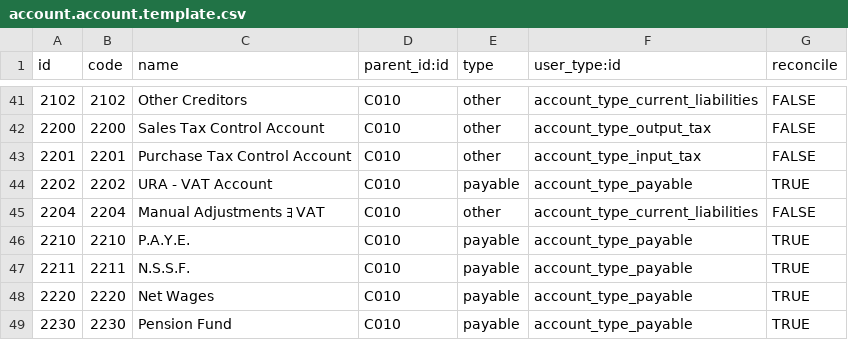
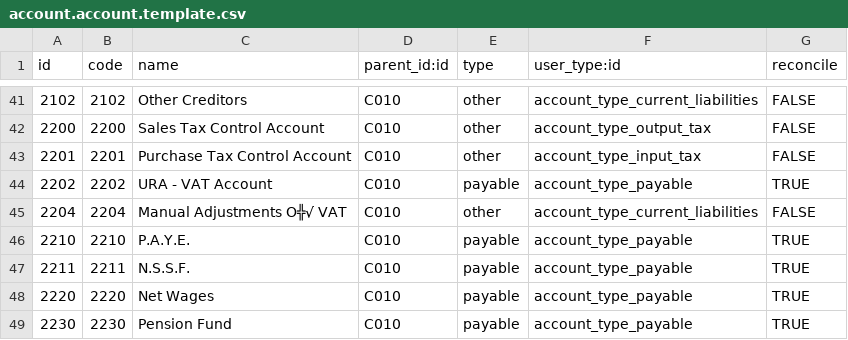
Before and after one commit to etechuganda/l10n_ug, a CSV file: data/account.account.template.csv, drawn as a sheet; only a part is shown, gaps mark what is left out; the diff names each change by its address in the sheet, - before the commit and + after, or states it on an @@ line.

```diff
--- a/data/account.account.template.csv
+++ b/data/account.account.template.csv
-C45 (name): Manual Adjustments ﾖ VAT
+C45 (name): Manual Adjustments О╬√ VAT
```
